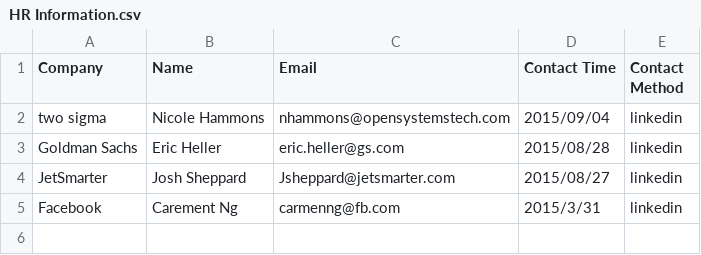
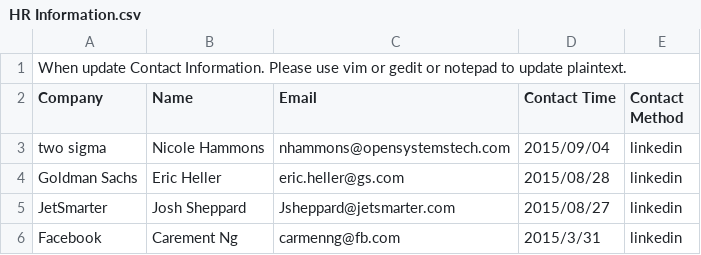
Before and after one commit to lihao814386741/TeamWork, a CSV file: ContactInformation/HR Information.csv, drawn as a sheet.

Commit message:
add rule in front of xls file.

```diff
--- a/ContactInformation/HR Information.csv
+++ b/ContactInformation/HR Information.csv
@@ -1 +1,2 @@
+When update Contact Information. Please use vim or gedit or notepad to update plaintext.,
 Company,Name,Email,"Contact Time","Contact Method"
```
